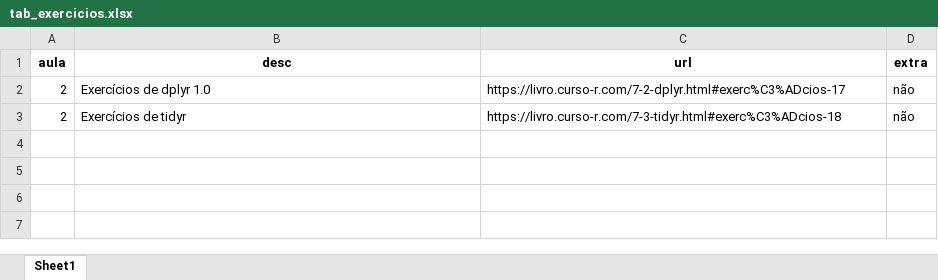
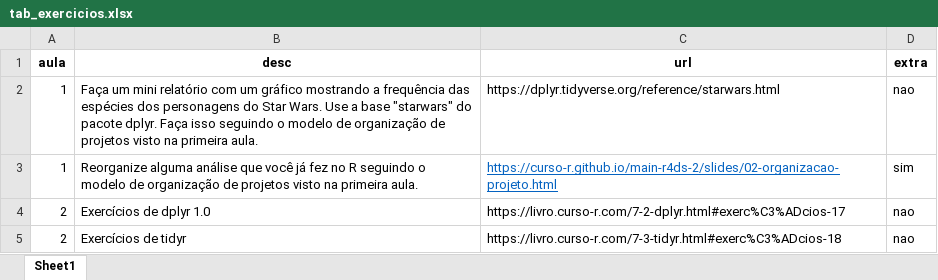
Before and after one commit to curso-r/202104-r4ds-2, an Excel workbook: tab_exercicios.xlsx, sheet Sheet1, drawn as a sheet; values as stored, in another font and other column widths than the file's, no borders; addresses are those after the commit; the diff names each change by its address in the sheet, - before the commit and + after, or states it on an @@ line.

Commit message:
exercicios org de projetos

```diff
--- a/tab_exercicios.xlsx (sheet Sheet1)
+++ b/tab_exercicios.xlsx (sheet Sheet1)
+row 2: 1 | Faça um mini relatório com um gráfico mostrando a frequência das espécies dos personagens do Star Wars. Use a base "starwars" do pacote dplyr. Faça isso seguindo o modelo de organização de projetos visto na primeira aula. | https://dplyr.tidyverse.org/reference/starwars.html | nao
+row 3: 1 | Reorganize alguma análise que você já fez no R seguindo o modelo de organização de projetos visto na primeira aula. | https://curso-r.github.io/main-r4ds-2/slides/02-organizacao-projeto.html | sim
-D4:D5 (extra): não
+D4:D5 (extra): nao
```
Also changed, not shown: 1 other file.
